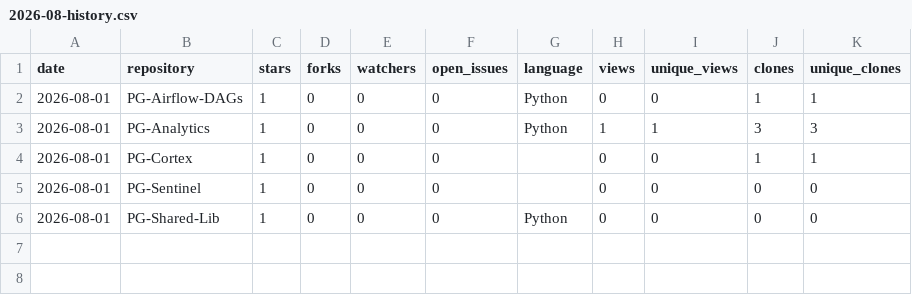
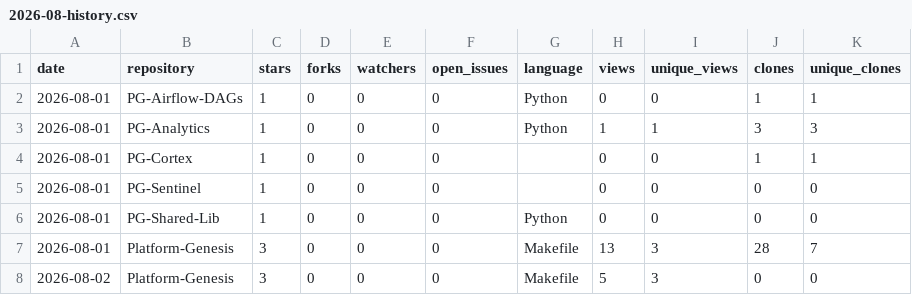
Before and after one commit to Junwu0615/PG-Analytics, a CSV file: history/2026-08-history.csv, drawn as a sheet.

```diff
--- a/history/2026-08-history.csv
+++ b/history/2026-08-history.csv
@@ -6 +6,3 @@ date,repository,stars,forks,watchers,open_issues,language,views,unique_views,clo
 2026-08-01,PG-Shared-Lib,1,0,0,0,Python,0,0,0,0
+2026-08-01,Platform-Genesis,3,0,0,0,Makefile,13,3,28,7
+2026-08-02,Platform-Genesis,3,0,0,0,Makefile,5,3,0,0
```
Also changed, not shown: 18 other files.
